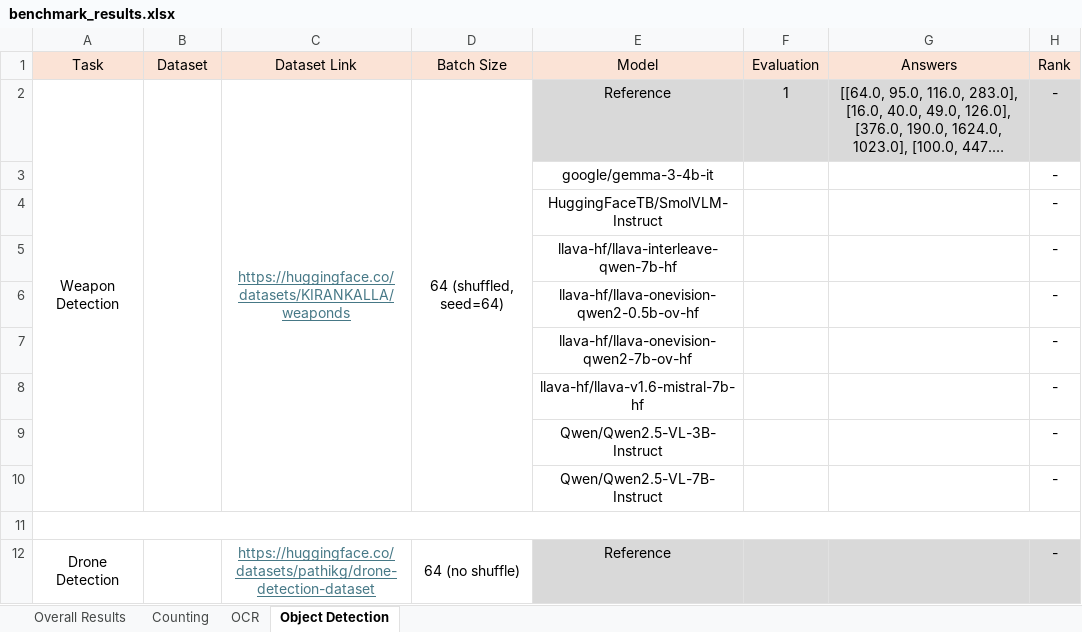
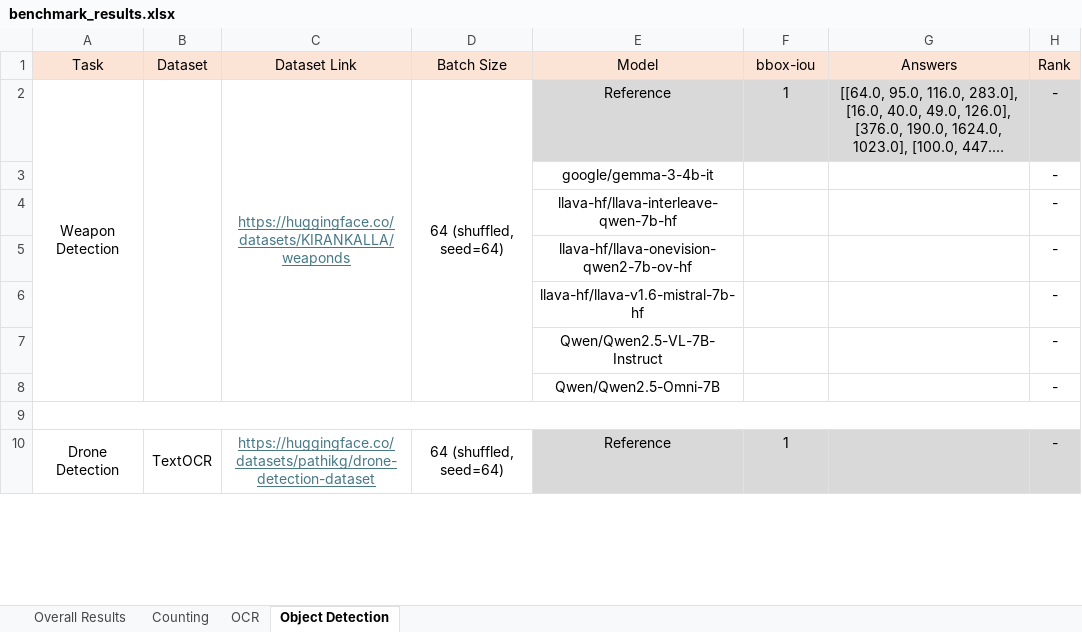
Before and after one commit to phiphi-tan/lmm_benchmark, an Excel workbook: benchmark/benchmark_results.xlsx, sheet Object Detection, drawn as a sheet; only a part is shown; long unchanged cells end in …; values as stored, in another font and other column widths than the file's, no borders; removed rows and columns are numbered as before the commit, all else as after; the diff covers the shown part only; the diff names each change by its address in the sheet, - before the commit and + after, or states it on an @@ line.

```diff
--- a/benchmark/benchmark_results.xlsx (sheet Object Detection)
+++ b/benchmark/benchmark_results.xlsx (sheet Object Detection)
-F1: Evaluation
+F1: bbox-iou
-row 4:  |  |  |  | HuggingFaceTB/SmolVLM-Instruct |  |  | -
-row 6:  |  |  |  | llava-hf/llava-onevision-qwen2-0.5b-ov-hf |  |  | -
-row 9:  |  |  |  | Qwen/Qwen2.5-VL-3B-Instruct |  |  | -
+row 8:  |  |  |  | Qwen/Qwen2.5-Omni-7B |  |  | -
-B10 (Dataset): (empty)
+B10 (Dataset): TextOCR
-D10 (Batch Size): 64 (no shuffle)
+D10 (Batch Size): 64 (shuffled, seed=64)
-F10 (bbox-iou): (empty)
+F10 (bbox-iou): 1
```
Also changed, not shown: 1 added row, 3 removed rows and 7 edited cells elsewhere in this sheet, sheet OCR, sheet Overall Results, sheet Counting, formulas that keep their value, 10 other files.
